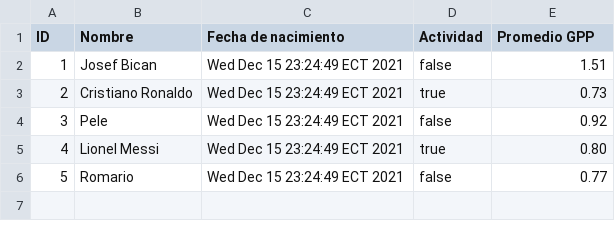
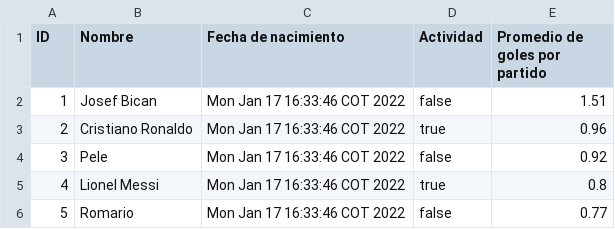
Before and after one commit to 2021-b-aplicaciones-moviles-computacion/movcom-tohasa-paspuezan-cristhian-fernando, a CSV file: 95-deberes/01-CRUD/src/futbolistas.csv, drawn as a sheet.

```diff
--- a/95-deberes/01-CRUD/src/futbolistas.csv
+++ b/95-deberes/01-CRUD/src/futbolistas.csv
@@ -1,6 +1,6 @@
-ID,Nombre,Fecha de nacimiento,Actividad,Promedio GPP
-1,Josef Bican,Wed Dec 15 23:24:49 ECT 2021,false,1.51
-2,Cristiano Ronaldo,Wed Dec 15 23:24:49 ECT 2021,true,0.73
-3,Pele,Wed Dec 15 23:24:49 ECT 2021,false,0.92
-4,Lionel Messi,Wed Dec 15 23:24:49 ECT 2021,true,0.80
-5,Romario,Wed Dec 15 23:24:49 ECT 2021,false,0.77
+ID,Nombre,Fecha de nacimiento,Actividad,Promedio de goles por partido
+1,Josef Bican,Mon Jan 17 16:33:46 COT 2022,false,1.51
+2,Cristiano Ronaldo,Mon Jan 17 16:33:46 COT 2022,true,0.96
+3,Pele,Mon Jan 17 16:33:46 COT 2022,false,0.92
+4,Lionel Messi,Mon Jan 17 16:33:46 COT 2022,true,0.8
+5,Romario,Mon Jan 17 16:33:46 COT 2022,false,0.77
```
Also changed, not shown: 95-deberes/01-CRUD/out/production/01-CRUD/futbolistas.csv, 95-deberes/01-CRUD/src/goles.csv, 1 other file.
